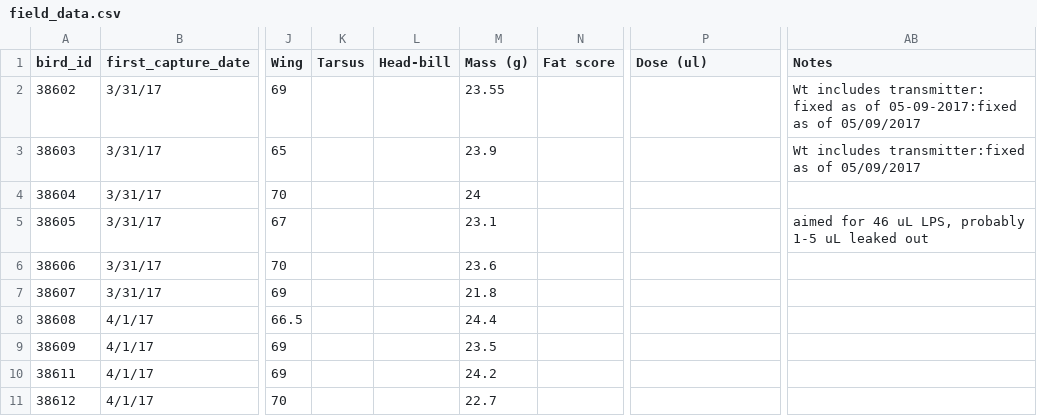
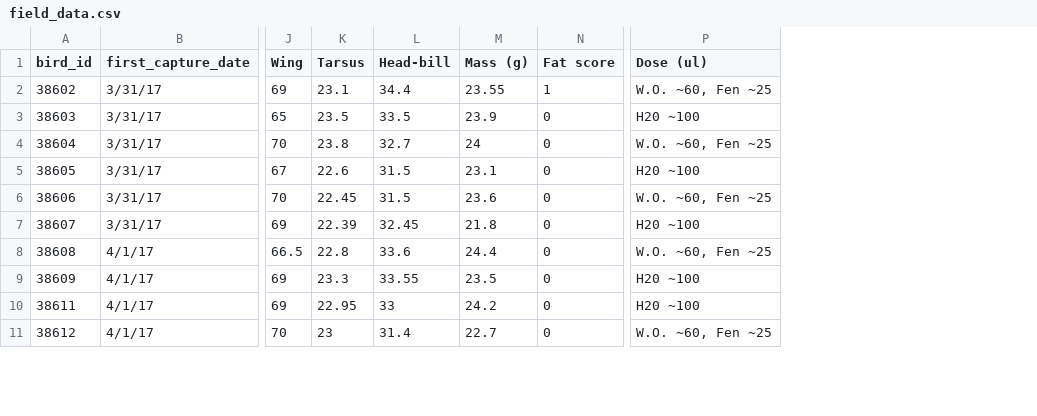
Before and after one commit to gracevaziri/SongSparrowsHelminths, a CSV file: field_data.csv, drawn as a sheet; only a part is shown, gaps mark what is left out; the diff covers the shown part only; the diff names each change by its address in the sheet, - before the commit and + after, or states it on an @@ line.

Commit message:
filled in some missing data from other spreadsheets

```diff
--- a/field_data.csv
+++ b/field_data.csv
-column AB (Notes), rows 2-5: Wt includes transmitter: fixed as of 05-09-2017:fixed as of 05/09/2017 | Wt includes transmitter:fixed as of 05/09/2017 |  | aimed for 46 uL LPS, probably 1-5 uL leaked out
-K2 (Tarsus): (empty)
+K2 (Tarsus): 23.1
-L2 (Head-bill): (empty)
+L2 (Head-bill): 34.4
-N2 (Fat score): (empty)
+N2 (Fat score): 1
-P2 (Dose (ul)): (empty)
+P2 (Dose (ul)): W.O. ~60, Fen ~25
-K3 (Tarsus): (empty)
+K3 (Tarsus): 23.5
-L3 (Head-bill): (empty)
+L3 (Head-bill): 33.5
-N3:N11 (Fat score): (empty)
+N3:N11 (Fat score): 0
-P3 (Dose (ul)): (empty)
+P3 (Dose (ul)): H20 ~100
-K4 (Tarsus): (empty)
+K4 (Tarsus): 23.8
-L4 (Head-bill): (empty)
+L4 (Head-bill): 32.7
-P4 (Dose (ul)): (empty)
+P4 (Dose (ul)): W.O. ~60, Fen ~25
-K5 (Tarsus): (empty)
+K5 (Tarsus): 22.6
-L5:L6 (Head-bill): (empty)
+L5:L6 (Head-bill): 31.5
-P5 (Dose (ul)): (empty)
+P5 (Dose (ul)): H20 ~100
-K6 (Tarsus): (empty)
+K6 (Tarsus): 22.45
-P6 (Dose (ul)): (empty)
+P6 (Dose (ul)): W.O. ~60, Fen ~25
-K7 (Tarsus): (empty)
+K7 (Tarsus): 22.39
-L7 (Head-bill): (empty)
+L7 (Head-bill): 32.45
-P7 (Dose (ul)): (empty)
+P7 (Dose (ul)): H20 ~100
-K8 (Tarsus): (empty)
+K8 (Tarsus): 22.8
-L8 (Head-bill): (empty)
+L8 (Head-bill): 33.6
-P8 (Dose (ul)): (empty)
+P8 (Dose (ul)): W.O. ~60, Fen ~25
-K9 (Tarsus): (empty)
+K9 (Tarsus): 23.3
-L9 (Head-bill): (empty)
+L9 (Head-bill): 33.55
-P9:P10 (Dose (ul)): (empty)
+P9:P10 (Dose (ul)): H20 ~100
-K10 (Tarsus): (empty)
+K10 (Tarsus): 22.95
-L10 (Head-bill): (empty)
+L10 (Head-bill): 33
-K11 (Tarsus): (empty)
+K11 (Tarsus): 23
-L11 (Head-bill): (empty)
+L11 (Head-bill): 31.4
-P11 (Dose (ul)): (empty)
+P11 (Dose (ul)): W.O. ~60, Fen ~25
```
Also changed, not shown: 126 edited cells elsewhere in this file.
